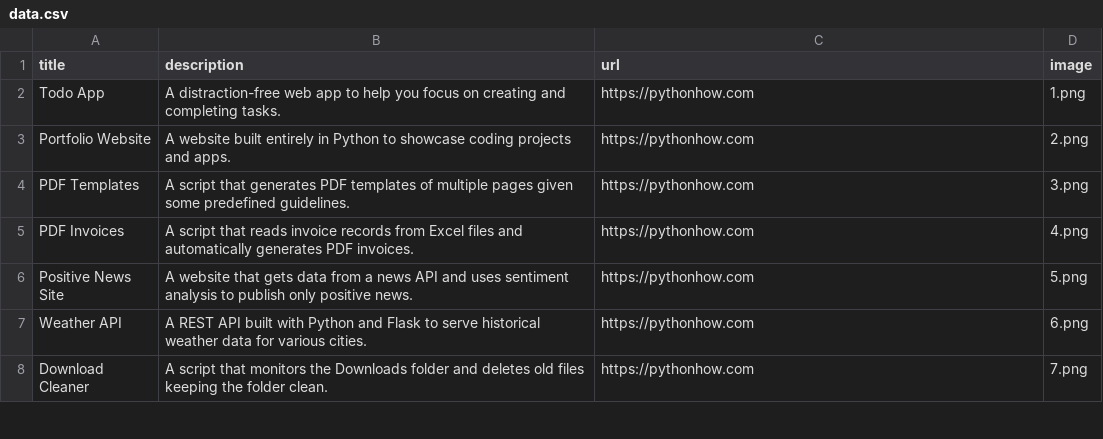
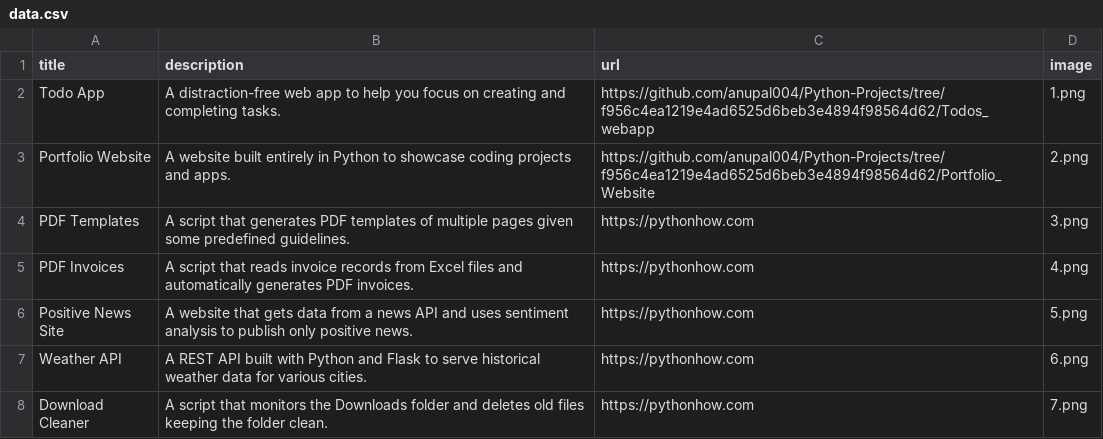
Before and after one commit to anupal004/Python-Projects, a CSV file: Portfolio_Website/data.csv, drawn as a sheet; only a part is shown.

```diff
--- a/Portfolio_Website/data.csv
+++ b/Portfolio_Website/data.csv
@@ -1,4 +1,4 @@
 title;description;url;image
-Todo App;A distraction-free web app to help you focus on creating and completing tasks.;https://pythonhow.com;1.png
-Portfolio Website;A website built entirely in Python to showcase coding projects and apps.;https://pythonhow.com;2.png
+Todo App;A distraction-free web app to help you focus on creating and completing tasks.;https://github.com/anupal004/Python-Projects/tree/f956c4ea1219e4ad6525d6beb3e4894f98564d62/Todos_webapp;1.png
+Portfolio Website;A website built entirely in Python to showcase coding projects and apps.;https://github.com/anupal004/Python-Projects/tree/f956c4ea1219e4ad6525d6beb3e4894f98564d62/Portfolio_Website;2.png
 PDF Templates;A script that generates PDF templates of multiple pages given some predefined guidelines.;https://pythonhow.com;3.png
```
Also changed, not shown: 2 other files.
